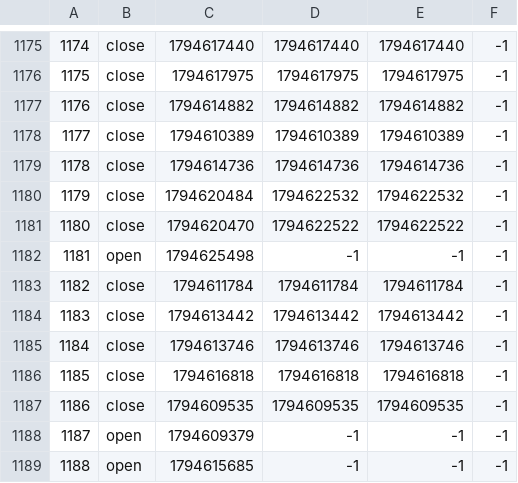
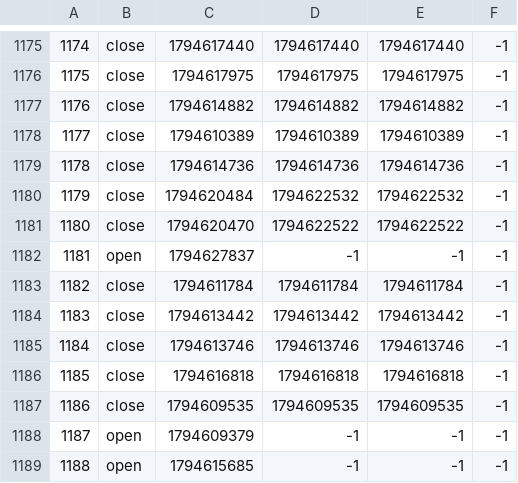
Before and after one commit to TomZernick/24h-Schwimmen-Veranstaltung, a CSV file: Zeitstempel.csv, drawn as a sheet; only a part is shown, gaps mark what is left out.

Commit message:
Exported data

```diff
--- a/Zeitstempel.csv
+++ b/Zeitstempel.csv
@@ -1181,3 +1181,3 @@
 1180, close, 1794620470, 1794622522, 1794622522, -1
-1181, open, 1794625498, -1, -1, -1
+1181, open, 1794627837, -1, -1, -1
 1182, close, 1794611784, 1794611784, 1794611784, -1
```
